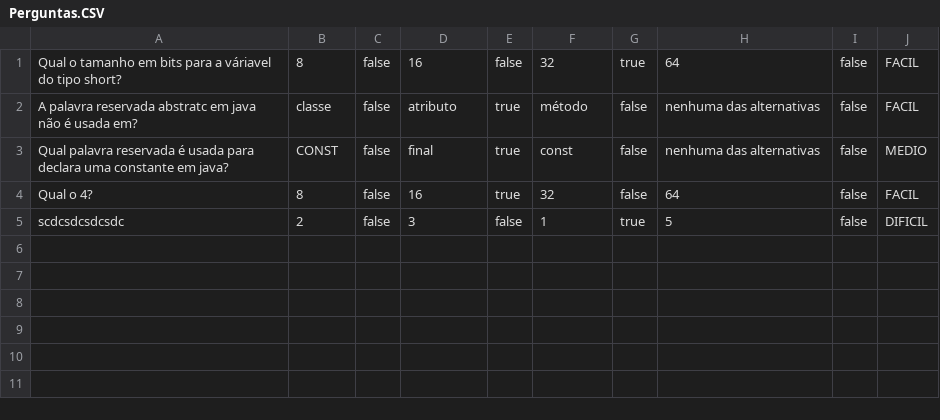
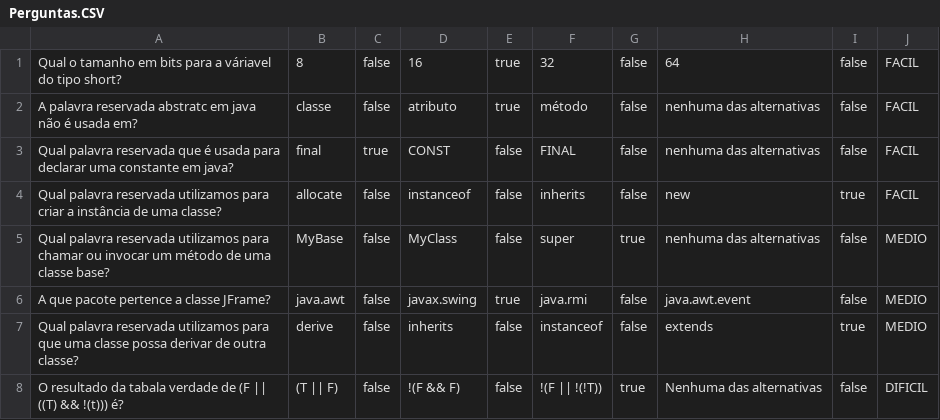
Before and after one commit to matheusTA/jogoShowDoMilhao-ModeDev, a CSV file: Perguntas.CSV, drawn as a sheet.

Commit message:
Finalizando tela jogador

```diff
--- a/Perguntas.CSV
+++ b/Perguntas.CSV
@@ -1,5 +1,8 @@
-Qual o tamanho em bits para a váriavel do tipo short?;8;false;16;false;32;true;64;false;FACIL;
+Qual o tamanho em bits para a váriavel do tipo short?;8;false;16;true;32;false;64;false;FACIL;
 A palavra reservada abstratc em java não é usada em?;classe;false;atributo;true;método;false;nenhuma das alternativas;false;FACIL;
-Qual palavra reservada é usada para declara uma constante em java?;CONST;false;final;true;const;false;nenhuma das alternativas;false;MEDIO;
-Qual o 4?;8;false;16;true;32;false;64;false;FACIL;
-scdcsdcsdcsdc;2;false;3;false;1;true;5;false;DIFICIL;
+Qual palavra reservada que é usada para declarar uma constante em java?;final;true;CONST;false;FINAL;false;nenhuma das alternativas;false;FACIL;
+Qual palavra reservada utilizamos para criar a instância de uma classe?;allocate;false;instanceof;false;inherits;false;new;true;FACIL;
+Qual palavra reservada utilizamos para chamar ou invocar um método de uma classe base?;MyBase;false;MyClass;false;super;true;nenhuma das alternativas;false;MEDIO;
+A que pacote pertence a classe JFrame?;java.awt;false;javax.swing;true;java.rmi;false;java.awt.event;false;MEDIO;
+Qual palavra reservada utilizamos para que uma classe possa derivar de outra classe?;derive;false;inherits;false;instanceof;false;extends;true;MEDIO;
+O resultado da tabala verdade de (F || ((T) && !(t))) é?;(T || F);false;!(F && F);false;!(F || !(!T));true;Nenhuma das alternativas;false;DIFICIL;
```
Also changed, not shown: 3 other files.
